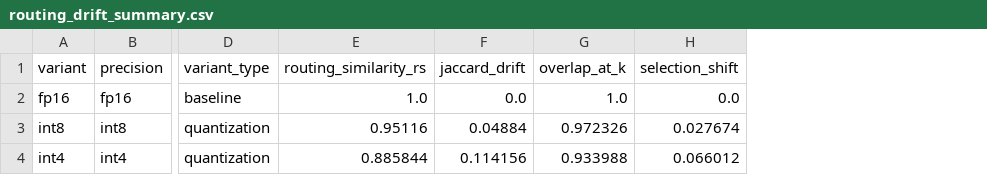
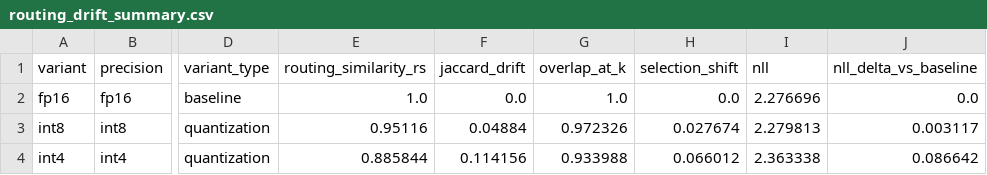
Before and after one commit to GokuHashira/RoutingDrift, a CSV file: results/olmoe_top8/routing_drift_summary.csv, drawn as a sheet; only a part is shown, gaps mark what is left out; the diff names each change by its address in the sheet, - before the commit and + after, or states it on an @@ line.

Commit message:
results: quality for all three models, and the cross-model ordering it reveals
The backfill gave OLMoE and DeepSeek an NLL measured in their own run, so the cross-model
table no longer relies on identifications assembled across runs. Those identifications
were right: OLMoE int8 measured 2.279813 against the sweep's int8_t6, and int4 measured
2.363338 against the replay artifact, both to six decimals. Confirmed rather than assumed
is still worth 70 cents.

With three points the relationship has structure I had twice described wrongly. It is not
'the cross-model relationship inverts', nor 'int8 agrees and int4 disagrees':

    int8   deepseek 0.1475 swaps +0.00118   olmoe 0.2214 +0.00312   qwen 0.3171 +0.00512
           Spearman(swaps, dNLL) = +1.00

    int4   deepseek 0.4686 swaps +0.02524   olmoe 0.5281 +0.08664   qwen 0.7961 +0.05810
           Spearman(swaps, dNLL) = +0.50

At INT8 drift ranks the three architectures exactly as quality loss does. At INT4 it breaks
on one pair, OLMoE against Qwen, which is precisely where capacity differs most: Qwen has
51% more routing churn and a third less quality loss at 30B against 7B. Consistent with the
replay finding that routing explains ~3% of degradation, so the remaining 97% is free to
reorder models once it grows large enough to dominate.

compare_models now reports the rank correlation rather than only whether the argmax models
agree. Comparing extremes discarded the middle of the ordering, and on these three the
middle is where the answer lives: at INT4 the extremes disagree while DeepSeek is still
lowest on both.

DeepSeek is lowest on both metrics at both precisions and is the one model whose router
bitsandbytes never touches, but its 16B size and two shared experts explain that equally
well. The gate-quantization experiment is what would separate them.

Results updated file by file rather than by directory copy, so the locally computed
bootstrap CIs and the pruned lm-eval JSONs survived; a wholesale copy would have replaced
the latter with the 161 MB originals.

```diff
--- a/results/olmoe_top8/routing_drift_summary.csv
+++ b/results/olmoe_top8/routing_drift_summary.csv
+column I (nll), rows 2-4: 2.276696 | 2.279813 | 2.363338
+column J (nll_delta_vs_baseline), rows 2-4: 0.0 | 0.003117 | 0.086642
```
Also changed, not shown: results/cross_model_drift.csv, results/deepseek_v2_lite/routing_drift_summary.csv, 6 other files.
